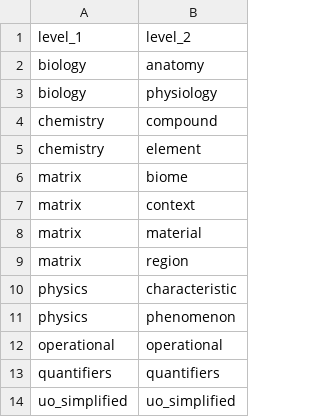
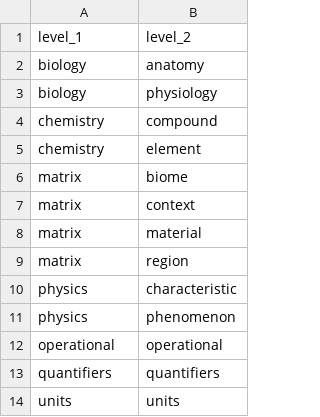
Before and after one commit to BCODMO/bcodmont, a CSV file: src/ontology/BCODMO_SM/BCO-SM_components.csv, drawn as a sheet.

Commit message:
Update units system

```diff
--- a/src/ontology/BCODMO_SM/BCO-SM_components.csv
+++ b/src/ontology/BCODMO_SM/BCO-SM_components.csv
@@ -13,2 +13,2 @@ operational, operational
 quantifiers, quantifiers
-uo_simplified, uo_simplified
+units,units
```
